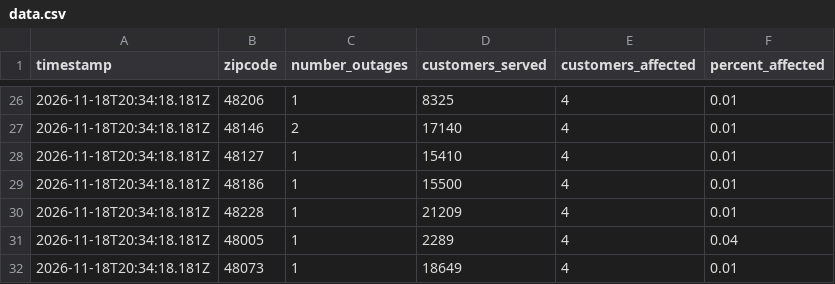
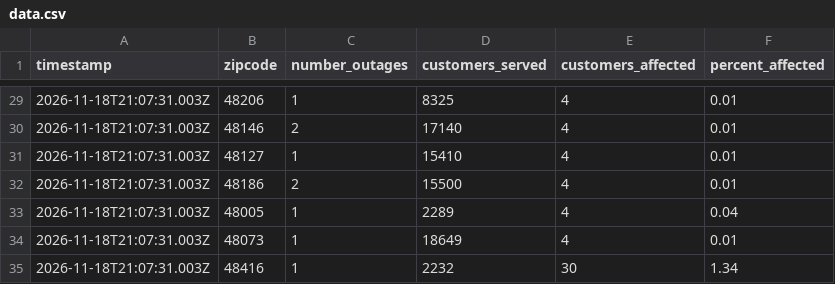
Before and after one commit to dschlaud/dte-outage-tracker, a CSV file: data.csv, drawn as a sheet; only a part is shown, gaps mark what is left out; the diff covers the shown part only.

```diff
--- a/data.csv
+++ b/data.csv
@@ -26,7 +29,7 @@ timestamp,zipcode,number_outages,customers_served,customers_affected,percent_aff
-2026-11-18T20:34:18.181Z,48206,1,8325,4,0.01
-2026-11-18T20:34:18.181Z,48146,2,17140,4,0.01
-2026-11-18T20:34:18.181Z,48127,1,15410,4,0.01
-2026-11-18T20:34:18.181Z,48186,1,15500,4,0.01
-2026-11-18T20:34:18.181Z,48228,1,21209,4,0.01
-2026-11-18T20:34:18.181Z,48005,1,2289,4,0.04
-2026-11-18T20:34:18.181Z,48073,1,18649,4,0.01
+2026-11-18T21:07:31.003Z,48206,1,8325,4,0.01
+2026-11-18T21:07:31.003Z,48146,2,17140,4,0.01
+2026-11-18T21:07:31.003Z,48127,1,15410,4,0.01
+2026-11-18T21:07:31.003Z,48186,2,15500,4,0.01
+2026-11-18T21:07:31.003Z,48005,1,2289,4,0.04
+2026-11-18T21:07:31.003Z,48073,1,18649,4,0.01
+2026-11-18T21:07:31.003Z,48416,1,2232,30,1.34
```
Also changed, not shown: 5 added rows, 2 removed rows and 31 edited cells elsewhere in this file, 2 other files.
